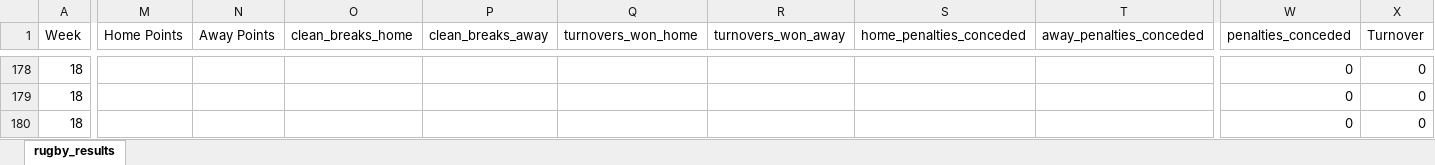
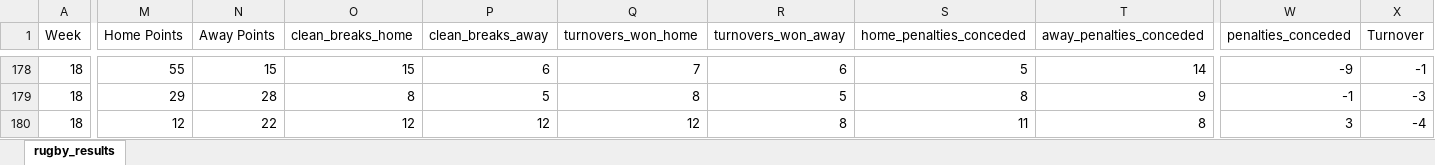
Before and after one commit to ZeNoonan/rugby, an Excel workbook: rugby_results_urc_2024_2025.xlsx, sheet rugby_results, drawn as a sheet; only a part is shown, gaps mark what is left out; values as stored, in another font and other column widths than the file's, no borders; the diff covers the shown part only; the diff names each change by its address in the sheet, - before the commit and + after, or states it on an @@ line.

```diff
--- a/rugby_results_urc_2024_2025.xlsx (sheet rugby_results)
+++ b/rugby_results_urc_2024_2025.xlsx (sheet rugby_results)
-M178 (Home Points): (empty)
+M178 (Home Points): 55
-N178 (Away Points): (empty)
+N178 (Away Points): 15
-O178 (clean_breaks_home): (empty)
+O178 (clean_breaks_home): 15
-P178 (clean_breaks_away): (empty)
+P178 (clean_breaks_away): 6
-Q178 (turnovers_won_home): (empty)
+Q178 (turnovers_won_home): 7
-R178 (turnovers_won_away): (empty)
+R178 (turnovers_won_away): 6
-S178 (home_penalties_conceded): (empty)
+S178 (home_penalties_conceded): 5
-T178 (away_penalties_conceded): (empty)
+T178 (away_penalties_conceded): 14
-W178 (penalties_conceded): 0
+W178 (penalties_conceded): -9
-X178 (Turnover): 0
+X178 (Turnover): -1
-M179 (Home Points): (empty)
+M179 (Home Points): 29
-N179 (Away Points): (empty)
+N179 (Away Points): 28
-O179 (clean_breaks_home): (empty)
+O179 (clean_breaks_home): 8
-P179 (clean_breaks_away): (empty)
+P179 (clean_breaks_away): 5
-Q179 (turnovers_won_home): (empty)
+Q179 (turnovers_won_home): 8
-R179 (turnovers_won_away): (empty)
+R179 (turnovers_won_away): 5
-S179 (home_penalties_conceded): (empty)
+S179 (home_penalties_conceded): 8
-T179 (away_penalties_conceded): (empty)
+T179 (away_penalties_conceded): 9
-W179 (penalties_conceded): 0
+W179 (penalties_conceded): -1
-X179 (Turnover): 0
+X179 (Turnover): -3
-M180 (Home Points): (empty)
+M180 (Home Points): 12
-N180 (Away Points): (empty)
+N180 (Away Points): 22
-O180 (clean_breaks_home): (empty)
+O180 (clean_breaks_home): 12
-P180 (clean_breaks_away): (empty)
+P180 (clean_breaks_away): 12
-Q180 (turnovers_won_home): (empty)
+Q180 (turnovers_won_home): 12
-R180 (turnovers_won_away): (empty)
+R180 (turnovers_won_away): 8
-S180 (home_penalties_conceded): (empty)
+S180 (home_penalties_conceded): 11
-T180 (away_penalties_conceded): (empty)
+T180 (away_penalties_conceded): 8
-W180 (penalties_conceded): 0
+W180 (penalties_conceded): 3
-X180 (Turnover): 0
+X180 (Turnover): -4
```
Also changed, not shown: 2 added rows, 2 removed rows and 55 edited cells elsewhere in this sheet, formulas that keep their value, 1 other file.
